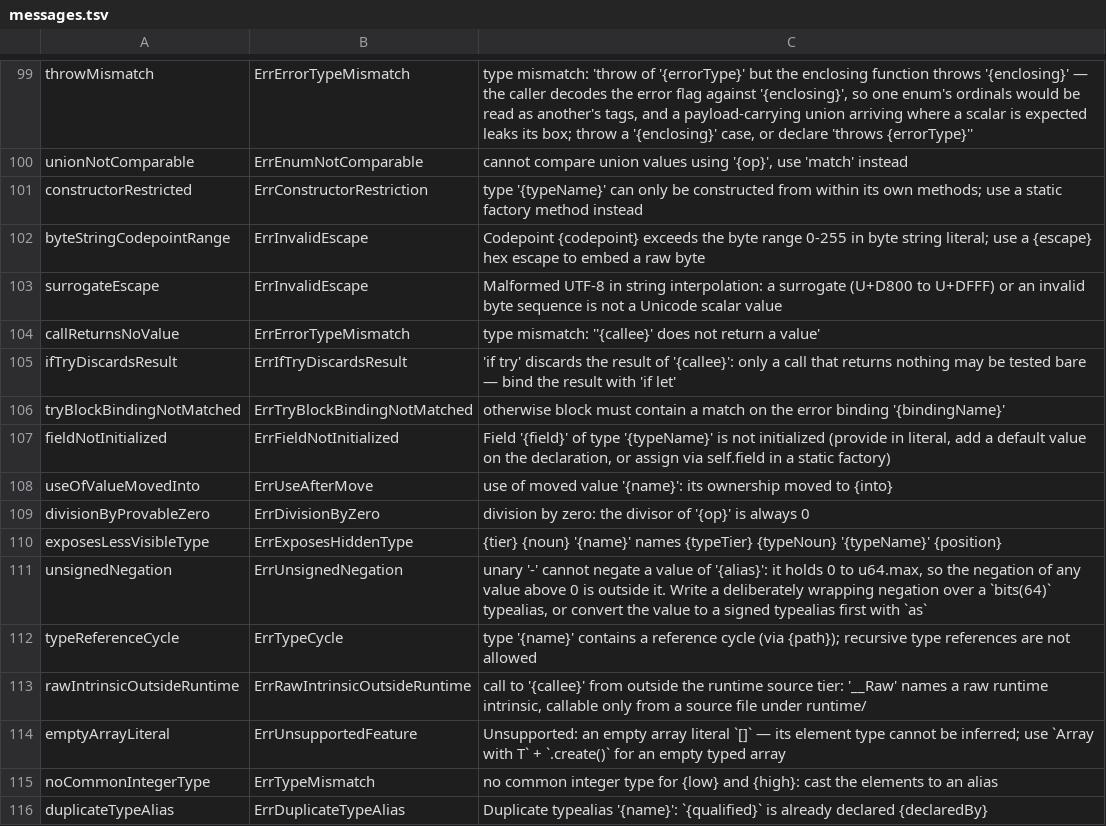
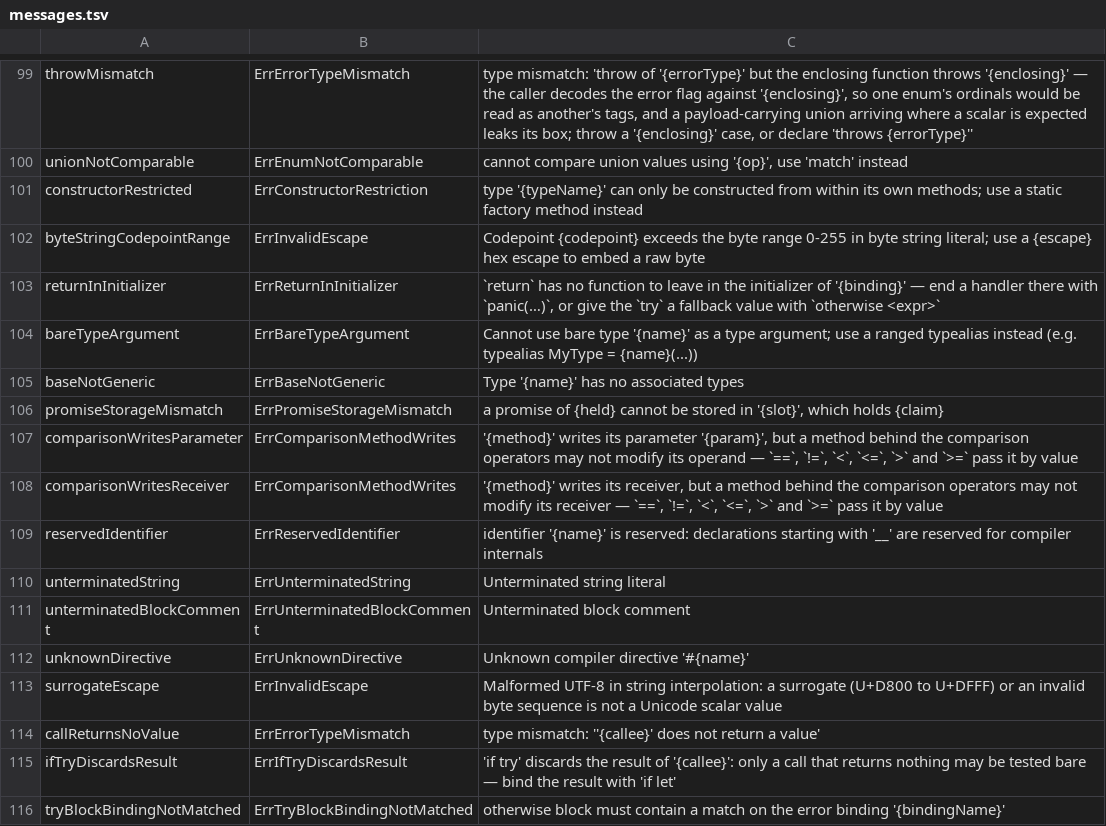
Before and after one commit to maxon-lang/maxon-rewrite-bootstrap, a TSV file: self/diag/messages.tsv, drawn as a sheet; only a part is shown, gaps mark what is left out; the shorter side is filled out with more unchanged rows.

```diff
--- a/self/diag/messages.tsv
+++ b/self/diag/messages.tsv
@@ -102,2 +102,12 @@ constructorRestricted	ErrConstructorRestriction	type '{typeName}' can only be co
 byteStringCodepointRange	ErrInvalidEscape	Codepoint {codepoint} exceeds the byte range 0-255 in byte string literal; use a {escape} hex escape to embed a raw byte
+returnInInitializer	ErrReturnInInitializer	`return` has no function to leave in the initializer of '{binding}' — end a handler there with `panic(…)`, or give the `try` a fallback value with `otherwise <expr>`
+bareTypeArgument	ErrBareTypeArgument	Cannot use bare type '{name}' as a type argument; use a ranged typealias instead (e.g. typealias MyType = {name}(...))
+baseNotGeneric	ErrBaseNotGeneric	Type '{name}' has no associated types
+promiseStorageMismatch	ErrPromiseStorageMismatch	a promise of {held} cannot be stored in '{slot}', which holds {claim}
+comparisonWritesParameter	ErrComparisonMethodWrites	'{method}' writes its parameter '{param}', but a method behind the comparison operators may not modify its operand — `==`, `!=`, `<`, `<=`, `>` and `>=` pass it by value
+comparisonWritesReceiver	ErrComparisonMethodWrites	'{method}' writes its receiver, but a method behind the comparison operators may not modify its receiver — `==`, `!=`, `<`, `<=`, `>` and `>=` pass it by value
+reservedIdentifier	ErrReservedIdentifier	identifier '{name}' is reserved: declarations starting with '__' are reserved for compiler internals
+unterminatedString	ErrUnterminatedString	Unterminated string literal
+unterminatedBlockComment	ErrUnterminatedBlockComment	Unterminated block comment
+unknownDirective	ErrUnknownDirective	Unknown compiler directive '#{name}'
 surrogateEscape	ErrInvalidEscape	Malformed UTF-8 in string interpolation: a surrogate (U+D800 to U+DFFF) or an invalid byte sequence is not a Unicode scalar value
```
Also changed, not shown: self/diag/codes.tsv, 38 other files.
